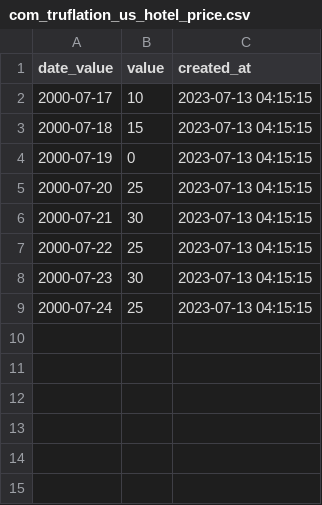
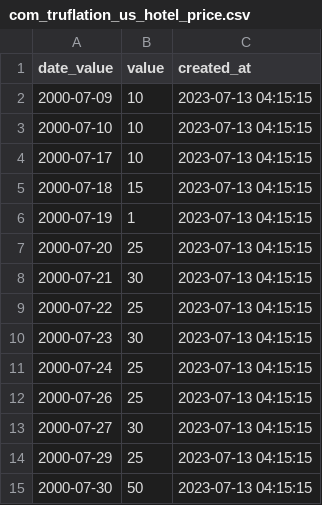
Before and after one commit to trufnetwork/node, a CSV file: truflation/develop_experiments/test_samples/com_truflation_us_hotel_price.csv, drawn as a sheet.

Commit message:
Update test samples in CSV files
Modified data in 'com_truflation_us_hotel_price.csv' and 'com_yahoo_finance_corn_futures.csv' under 'develop_experiments' and 'test_samples'. This change aims at providing sample data for index with different dates when fetched using date ranges.

```diff
--- a/truflation/develop_experiments/test_samples/com_truflation_us_hotel_price.csv
+++ b/truflation/develop_experiments/test_samples/com_truflation_us_hotel_price.csv
@@ -1,5 +1,7 @@
 date_value,value,created_at
+2000-07-09,10,2023-07-13 04:15:15
+2000-07-10,10,2023-07-13 04:15:15
 2000-07-17,10,2023-07-13 04:15:15
 2000-07-18,15,2023-07-13 04:15:15
-2000-07-19,0,2023-07-13 04:15:15
+2000-07-19,1,2023-07-13 04:15:15
 2000-07-20,25,2023-07-13 04:15:15
@@ -9 +11,5 @@ date_value,value,created_at
 2000-07-24,25,2023-07-13 04:15:15
+2000-07-26,25,2023-07-13 04:15:15
+2000-07-27,30,2023-07-13 04:15:15
+2000-07-29,25,2023-07-13 04:15:15
+2000-07-30,50,2023-07-13 04:15:15
```
Also changed, not shown: truflation/develop_experiments/test_samples/com_yahoo_finance_corn_futures.csv.
